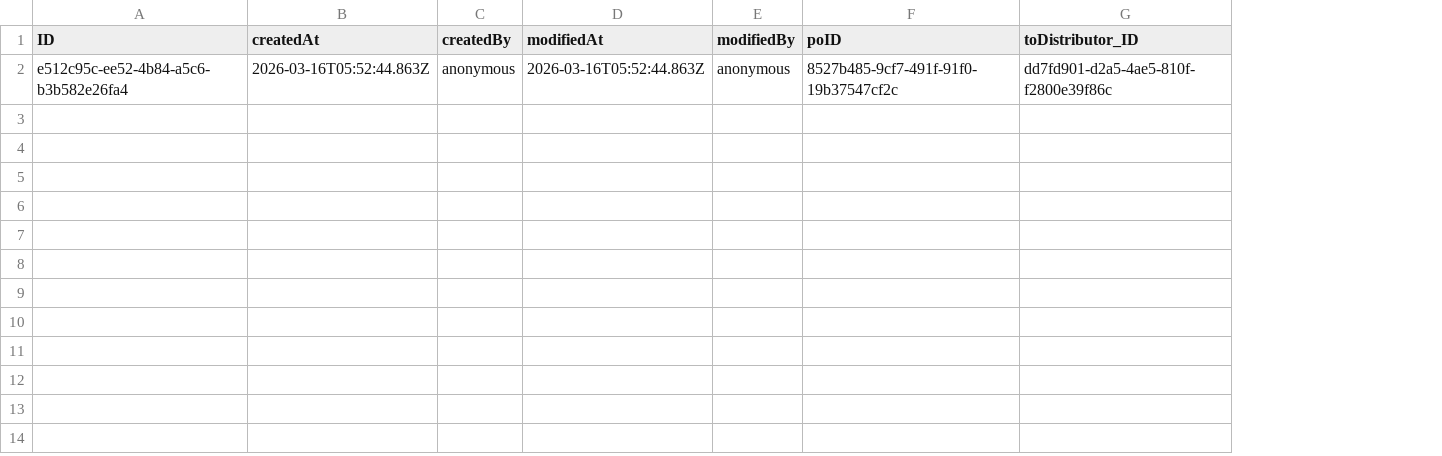
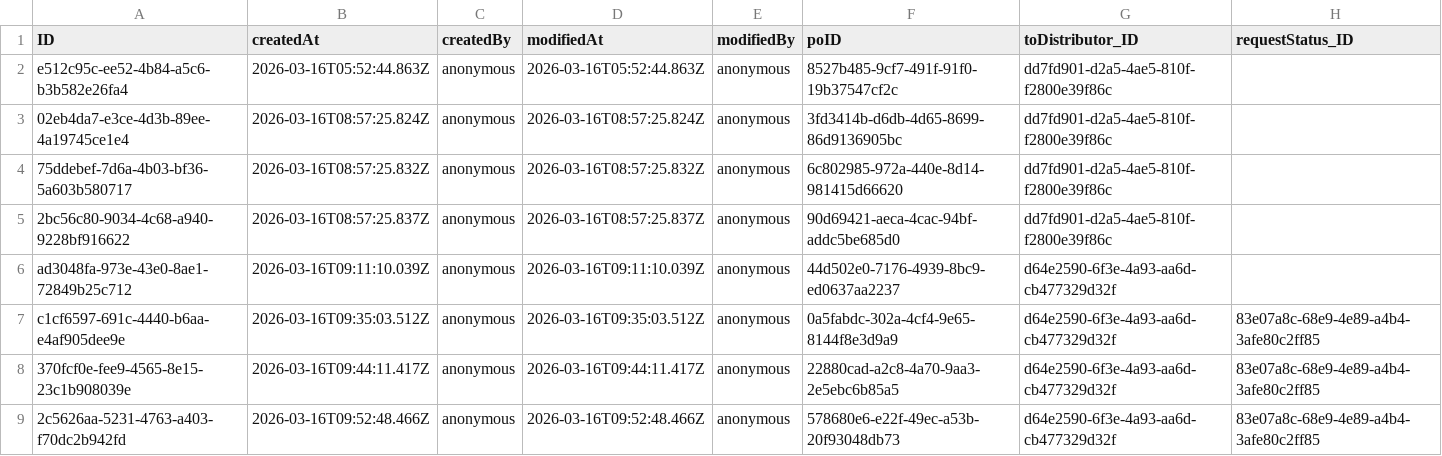
Before and after one commit to Shobhitha-Bhat/Retail_Inventory_And_Billing_Mgmt_System-V2-, a CSV file: db/data/my.retailshop.IndependentDistributor.csv, drawn as a sheet; the diff names each change by its address in the sheet, - before the commit and + after, or states it on an @@ line.

```diff
--- a/db/data/my.retailshop.IndependentDistributor.csv
+++ b/db/data/my.retailshop.IndependentDistributor.csv
+column H (requestStatus_ID), empty
+row 3: 02eb4da7-e3ce-4d3b-89ee-4a19745ce1e4 | 2026-03-16T08:57:25.824Z | anonymous | 2026-03-16T08:57:25.824Z | anonymous | 3fd3414b-d6db-4d65-8699-86d9136905bc | dd7fd901-d2a5-4ae5-810f-f2800e39f86c
+row 4: 75ddebef-7d6a-4b03-bf36-5a603b580717 | 2026-03-16T08:57:25.832Z | anonymous | 2026-03-16T08:57:25.832Z | anonymous | 6c802985-972a-440e-8d14-981415d66620 | dd7fd901-d2a5-4ae5-810f-f2800e39f86c
+row 5: 2bc56c80-9034-4c68-a940-9228bf916622 | 2026-03-16T08:57:25.837Z | anonymous | 2026-03-16T08:57:25.837Z | anonymous | 90d69421-aeca-4cac-94bf-addc5be685d0 | dd7fd901-d2a5-4ae5-810f-f2800e39f86c
+row 6: ad3048fa-973e-43e0-8ae1-72849b25c712 | 2026-03-16T09:11:10.039Z | anonymous | 2026-03-16T09:11:10.039Z | anonymous | 44d502e0-7176-4939-8bc9-ed0637aa2237 | d64e2590-6f3e-4a93-aa6d-cb477329d32f
+row 7: c1cf6597-691c-4440-b6aa-e4af905dee9e | 2026-03-16T09:35:03.512Z | anonymous | 2026-03-16T09:35:03.512Z | anonymous | 0a5fabdc-302a-4cf4-9e65-8144f8e3d9a9 | d64e2590-6f3e-4a93-aa6d-cb477329d32f | 83e07a8c-68e9-4e89-a4b4-3afe80c2ff85
+row 8: 370fcf0e-fee9-4565-8e15-23c1b908039e | 2026-03-16T09:44:11.417Z | anonymous | 2026-03-16T09:44:11.417Z | anonymous | 22880cad-a2c8-4a70-9aa3-2e5ebc6b85a5 | d64e2590-6f3e-4a93-aa6d-cb477329d32f | 83e07a8c-68e9-4e89-a4b4-3afe80c2ff85
+row 9: 2c5626aa-5231-4763-a403-f70dc2b942fd | 2026-03-16T09:52:48.466Z | anonymous | 2026-03-16T09:52:48.466Z | anonymous | 578680e6-e22f-49ec-a53b-20f93048db73 | d64e2590-6f3e-4a93-aa6d-cb477329d32f | 83e07a8c-68e9-4e89-a4b4-3afe80c2ff85
```
Also changed, not shown: db/data/my.retailshop.DistributorOrderItems.csv, db/data/my.retailshop.GR.csv, 10 other files.
